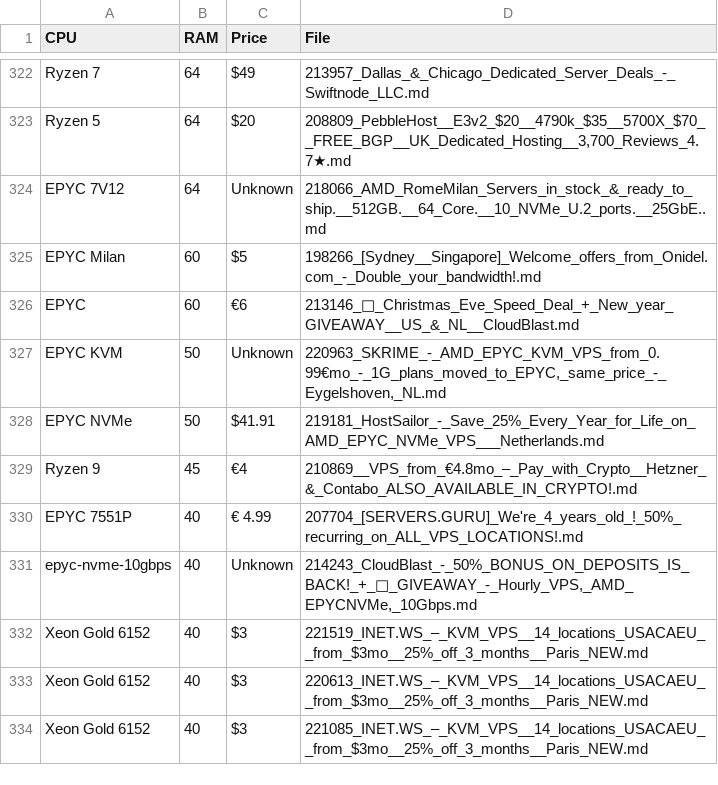
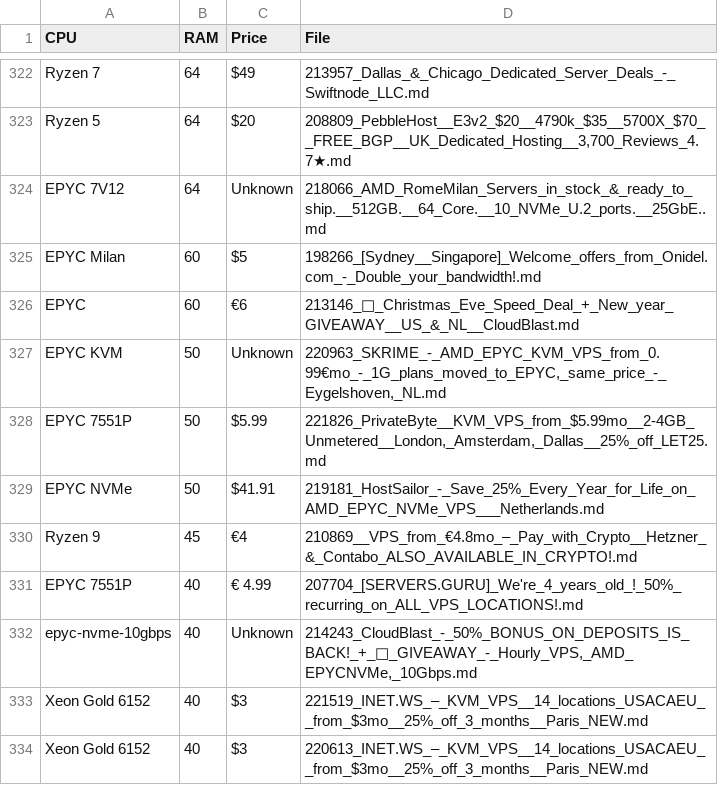
Before and after one commit to senpai-dei/server-signal-archive, a CSV file: glm4_candidates.csv, drawn as a sheet; only a part is shown, gaps mark what is left out; the shorter side is filled out with more unchanged rows.

```diff
--- a/glm4_candidates.csv
+++ b/glm4_candidates.csv
@@ -327,2 +327,3 @@ EPYC,60,€6,213146_🎄_Christmas_Eve_Speed_Deal_+_New_year_GIVEAWAY__US_&_NL__
 EPYC KVM,50,Unknown,"220963_SKRIME_-_AMD_EPYC_KVM_VPS_from_0.99€mo_-_1G_plans_moved_to_EPYC,_same_price_-_Eygelshoven,_NL.md"
+EPYC 7551P,50,$5.99,"221826_PrivateByte__KVM_VPS_from_$5.99mo__2-4GB_Unmetered__London,_Amsterdam,_Dallas__25%_off_LET25.md"
 EPYC NVMe,50,$41.91,219181_HostSailor_-_Save_25%_Every_Year_for_Life_on_AMD_EPYC_NVMe_VPS___Netherlands.md
```
Also changed, not shown: 4 other files.
